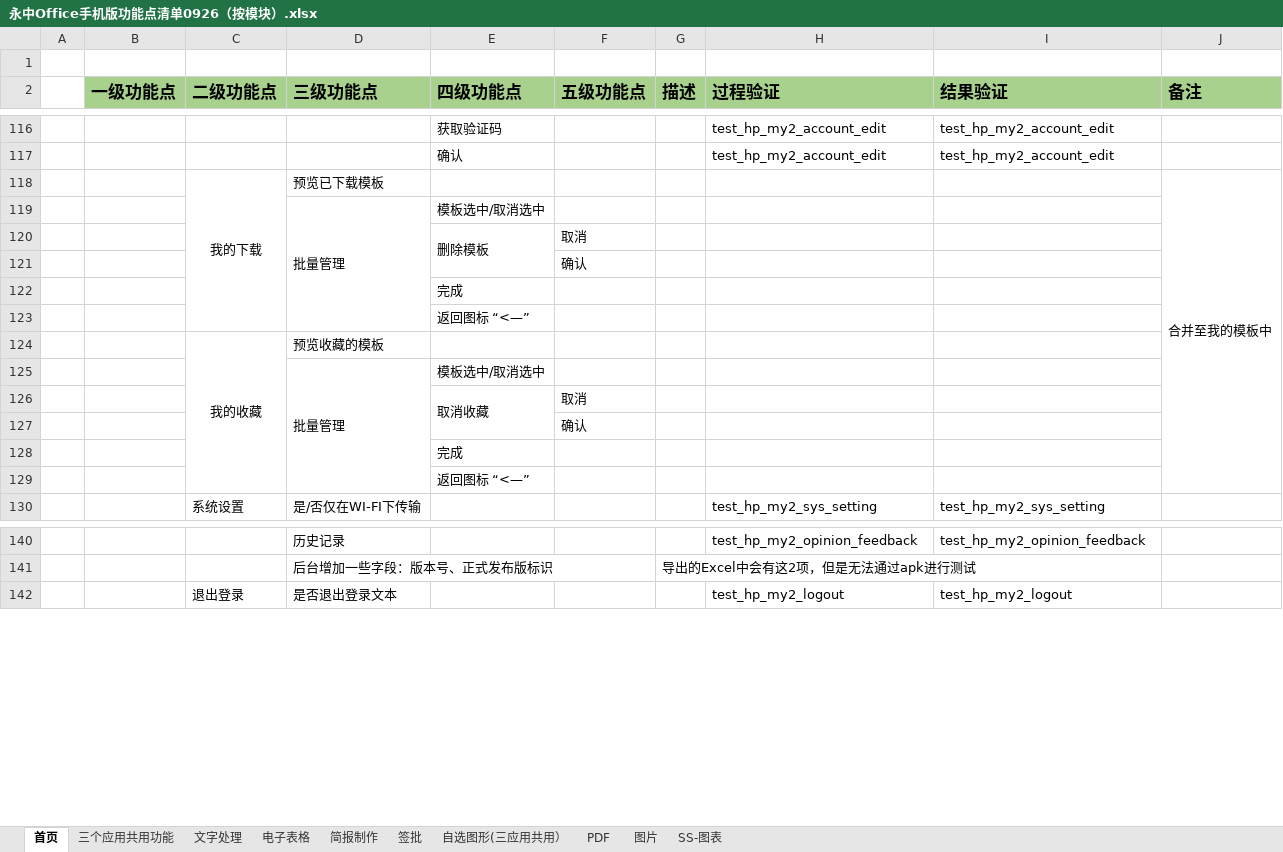
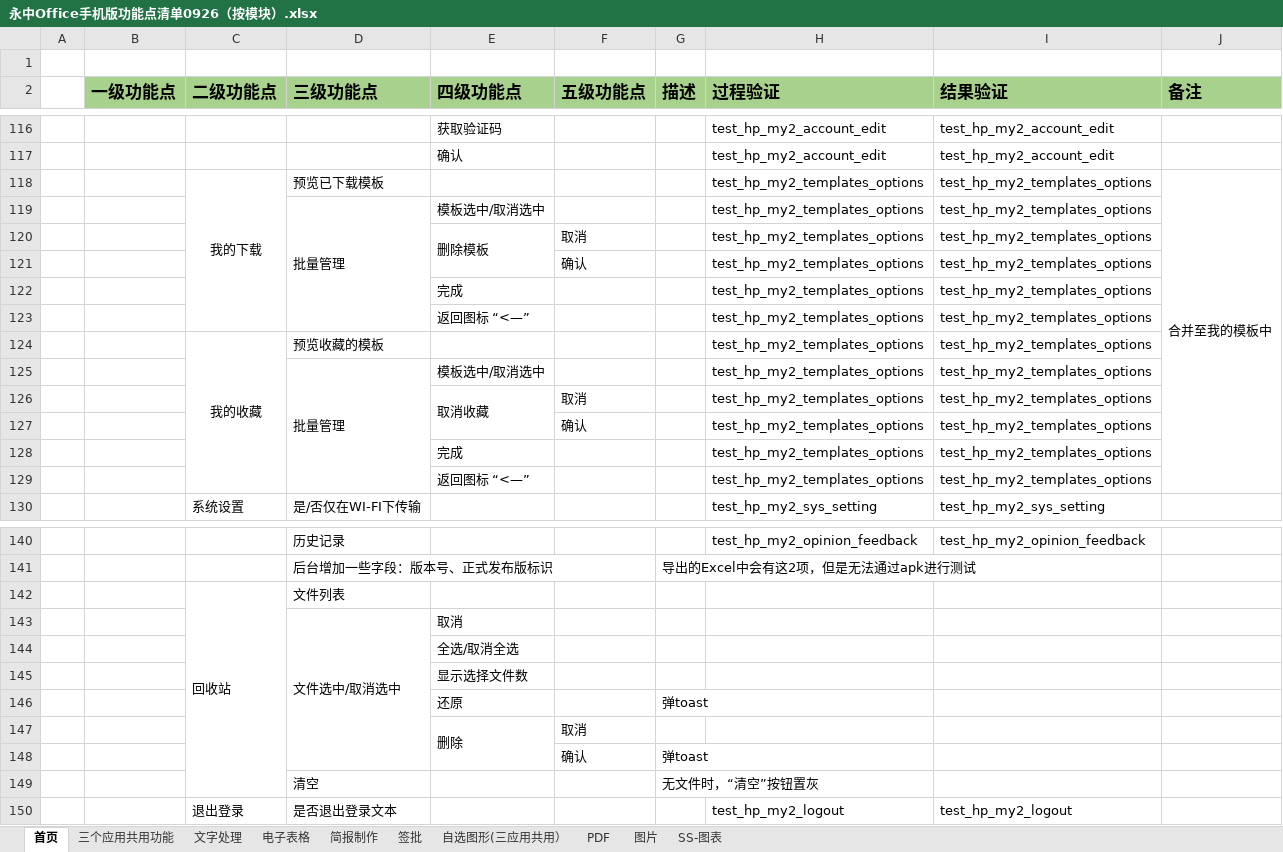
Before and after one commit to BraneZhang/office_test_project, an Excel workbook: APP_info/永中Office手机版功能点清单0926（按模块）.xlsx, sheet 首页, drawn as a sheet; only a part is shown, gaps mark what is left out; values as stored, in another font and other column widths than the file's, no borders; removed rows and columns are numbered as before the commit, all else as after; the diff covers the shown part only; the diff names each change by its address in the sheet, - before the commit and + after, or states it on an @@ line.

```diff
--- a/APP_info/永中Office手机版功能点清单0926（按模块）.xlsx (sheet 首页)
+++ b/APP_info/永中Office手机版功能点清单0926（按模块）.xlsx (sheet 首页)
-H118:H120 (过程验证): (empty)
+H118:H120 (过程验证): test_hp_my2_templates_options
-I118:I120 (结果验证): (empty)
+I118:I120 (结果验证): test_hp_my2_templates_options
-row 121:  |  |  |  |  | 确认
-row 122:  |  |  |  | 完成
-row 123:  |  |  |  | 返回图标 “<—”
-row 124:  |  | 我的收藏 | 预览收藏的模板
-row 125:  |  |  | 批量管理 | 模板选中/取消选中
-row 126:  |  |  |  | 取消收藏 | 取消
-row 127:  |  |  |  |  | 确认
-row 128:  |  |  |  | 完成
-row 129:  |  |  |  | 返回图标 “<—”
+row 121:  |  |  |  |  | 确认 |  | test_hp_my2_templates_options | test_hp_my2_templates_options
+row 122:  |  |  |  | 完成 |  |  | test_hp_my2_templates_options | test_hp_my2_templates_options
+row 123:  |  |  |  | 返回图标 “<—” |  |  | test_hp_my2_templates_options | test_hp_my2_templates_options
+row 124:  |  | 我的收藏 | 预览收藏的模板 |  |  |  | test_hp_my2_templates_options | test_hp_my2_templates_options
+row 125:  |  |  | 批量管理 | 模板选中/取消选中 |  |  | test_hp_my2_templates_options | test_hp_my2_templates_options
+row 126:  |  |  |  | 取消收藏 | 取消 |  | test_hp_my2_templates_options | test_hp_my2_templates_options
+row 127:  |  |  |  |  | 确认 |  | test_hp_my2_templates_options | test_hp_my2_templates_options
+row 128:  |  |  |  | 完成 |  |  | test_hp_my2_templates_options | test_hp_my2_templates_options
+row 129:  |  |  |  | 返回图标 “<—” |  |  | test_hp_my2_templates_options | test_hp_my2_templates_options
+row 142:  |  | 回收站 | 文件列表
+row 143:  |  |  | 文件选中/取消选中 | 取消
+row 144:  |  |  |  | 全选/取消全选
+row 145:  |  |  |  | 显示选择文件数
+row 146:  |  |  |  | 还原 |  | 弹toast
+row 147:  |  |  |  | 删除 | 取消
+row 148:  |  |  |  |  | 确认 | 弹toast
+row 149:  |  |  | 清空 |  |  | 无文件时，“清空”按钮置灰
```
Also changed, not shown: 59 edited cells elsewhere in this sheet, sheet 电子表格, 2 other files.
